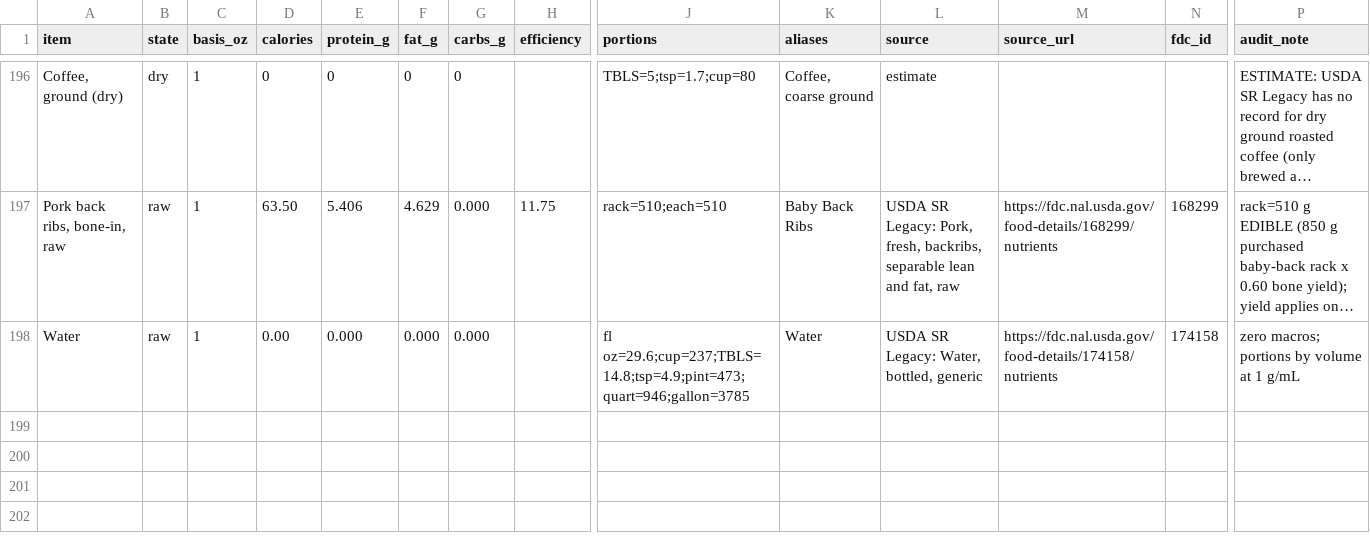
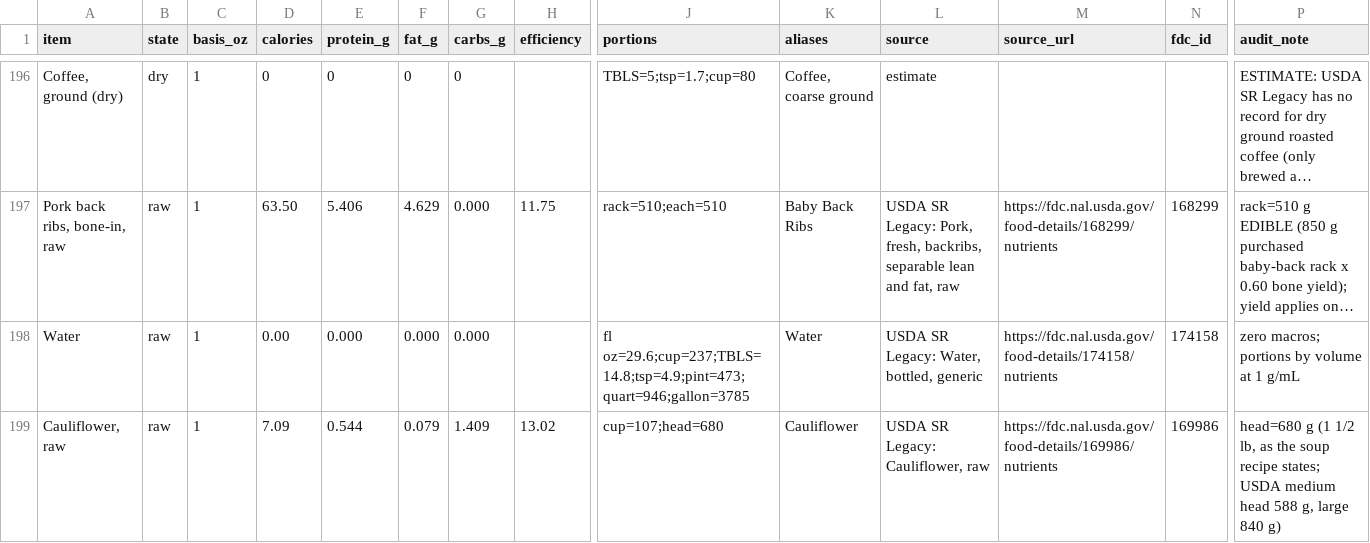
Before and after one commit to ThomasFamilyBot/Chef, a CSV file: data/canonical_ingredients.csv, drawn as a sheet; only a part is shown, gaps mark what is left out; long unchanged cells end in …; rows hold the shown columns only; the diff names each change by its address in the sheet, - before the commit and + after, or states it on an @@ line.

```diff
--- a/data/canonical_ingredients.csv
+++ b/data/canonical_ingredients.csv
+row 199: Cauliflower, raw | raw | 1 | 7.09 | 0.544 | 0.079 | 1.409 | 13.02 | cup=107;head=680 | Cauliflower | USDA SR Legacy: Cauliflower, raw | https://fdc.nal.usda.gov/food-details/169986/nutrients | 169986 | head=680 g (1 1/2 lb, as the soup recipe states; USDA medium head 588 g, large 840 g)
```
Also changed, not shown: 11 other files.
